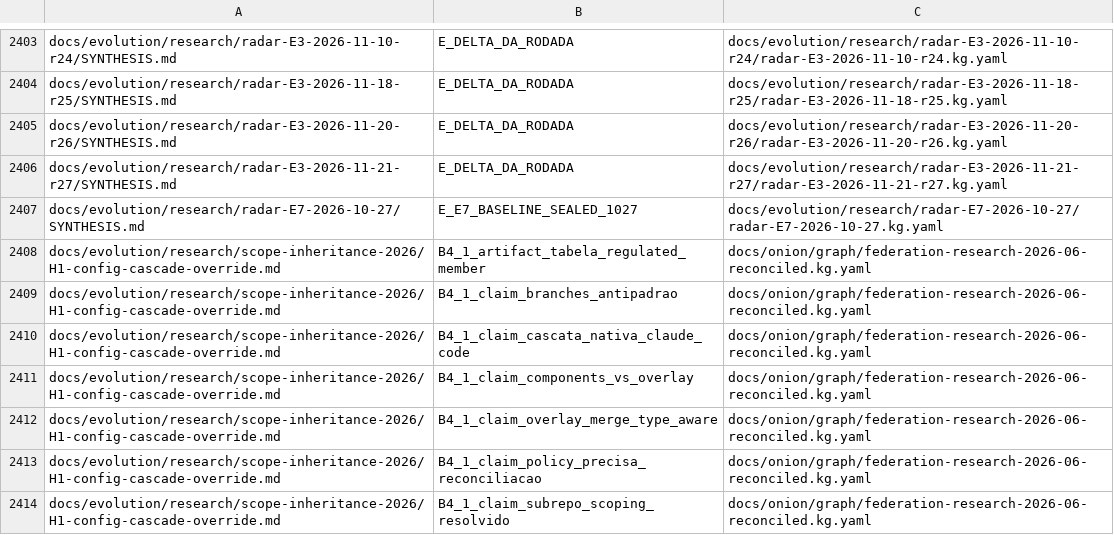
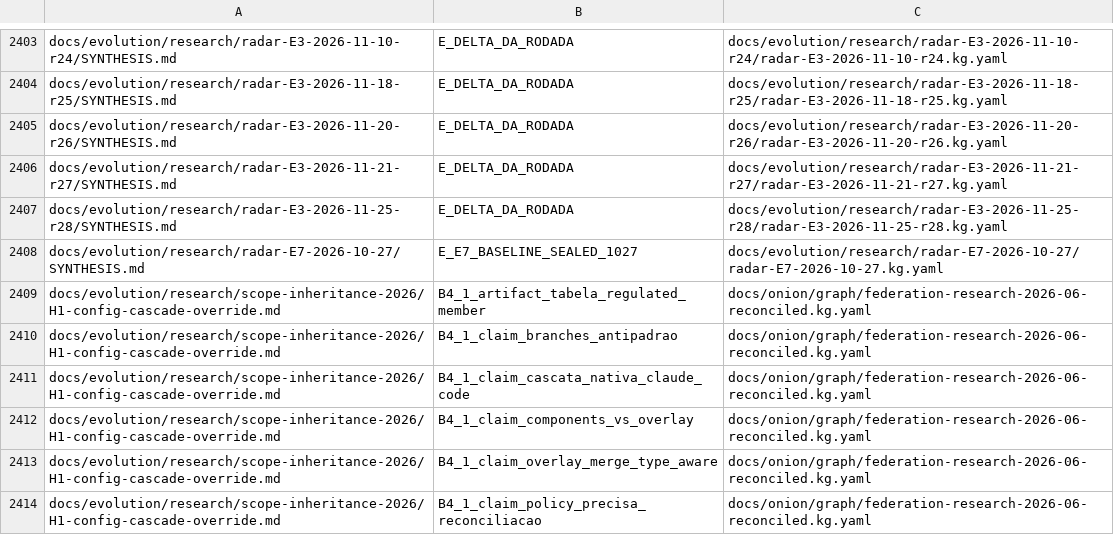
Before and after one commit to marciocar/onion-evolve, a TSV file: docs/onion/kg-read-index.tsv, drawn as a sheet; only a part is shown, gaps mark what is left out; the shorter side is filled out with more unchanged rows.

```diff
--- a/docs/onion/kg-read-index.tsv
+++ b/docs/onion/kg-read-index.tsv
@@ -2406,2 +2406,3 @@ docs/evolution/research/radar-E3-2026-11-20-r26/SYNTHESIS.md	E_DELTA_DA_RODADA	d
 docs/evolution/research/radar-E3-2026-11-21-r27/SYNTHESIS.md	E_DELTA_DA_RODADA	docs/evolution/research/radar-E3-2026-11-21-r27/radar-E3-2026-11-21-r27.kg.yaml
+docs/evolution/research/radar-E3-2026-11-25-r28/SYNTHESIS.md	E_DELTA_DA_RODADA	docs/evolution/research/radar-E3-2026-11-25-r28/radar-E3-2026-11-25-r28.kg.yaml
 docs/evolution/research/radar-E7-2026-10-27/SYNTHESIS.md	E_E7_BASELINE_SEALED_1027	docs/evolution/research/radar-E7-2026-10-27/radar-E7-2026-10-27.kg.yaml
```
Also changed, not shown: 9 other files.
